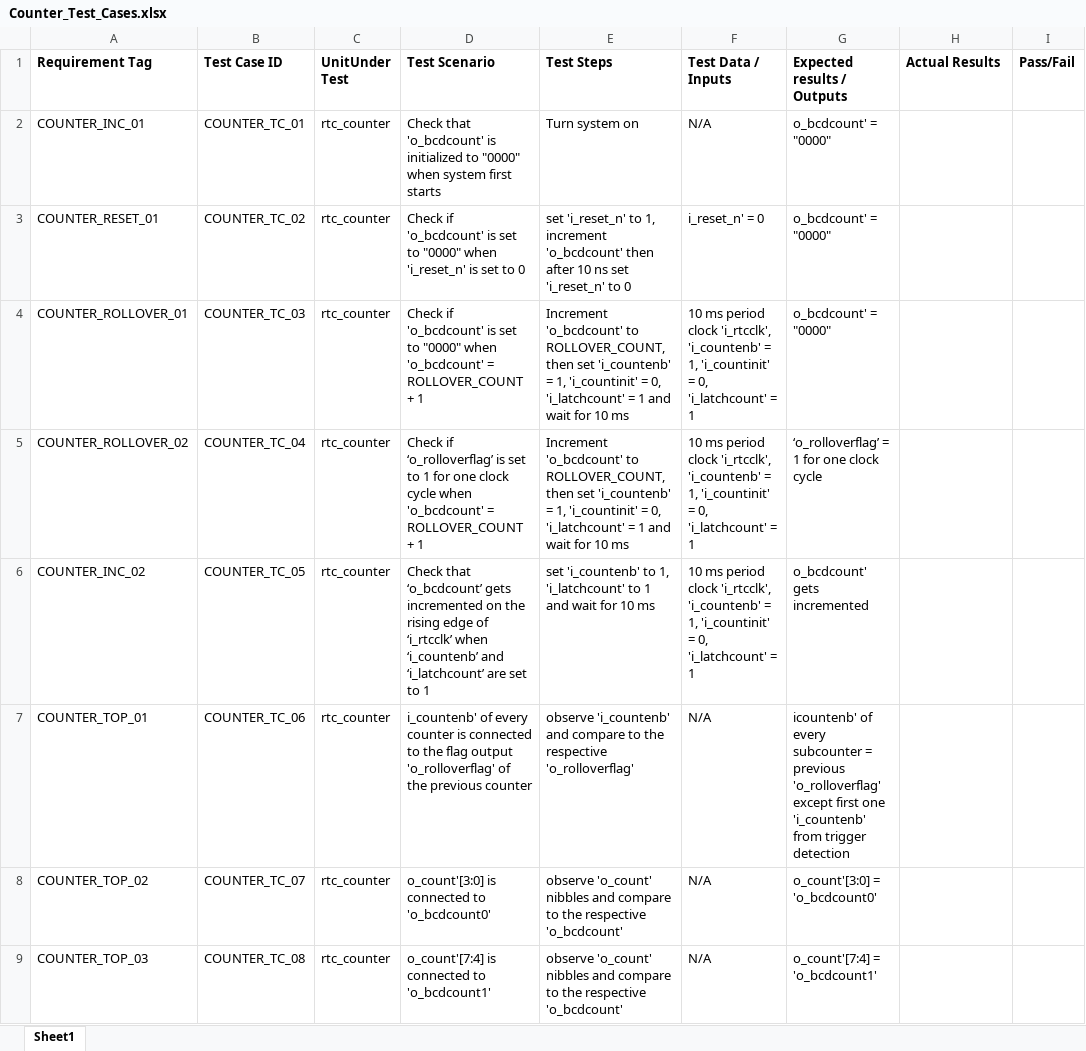
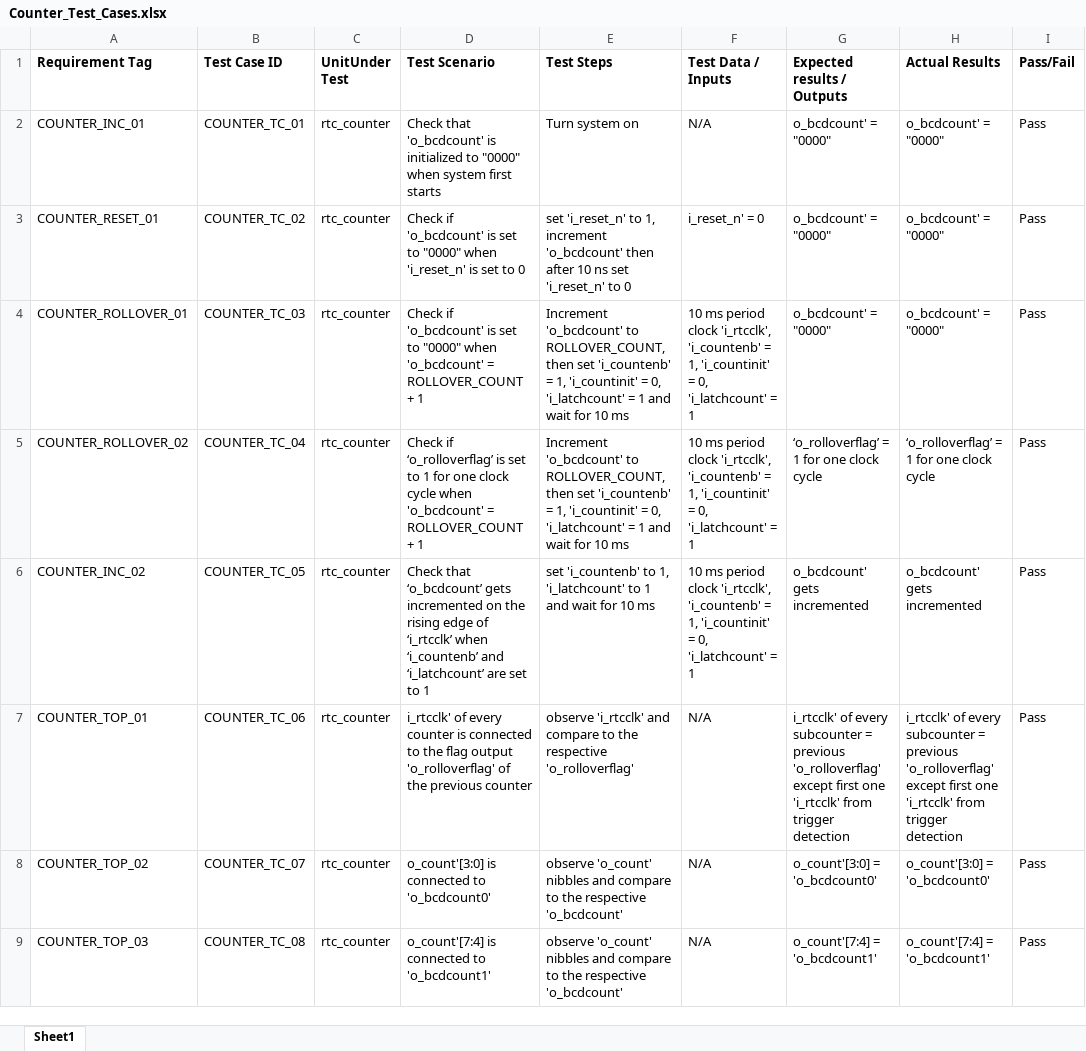
Before and after one commit to djstedronsky/Time_Travelers_Verilog_Stopwatch, an Excel workbook: Documentation/Test_Cases/Counter_Test_Cases.xlsx, sheet Sheet1, drawn as a sheet; only a part is shown; values as stored, in another font and other column widths than the file's, no borders; the diff covers the shown part only; the diff names each change by its address in the sheet, - before the commit and + after, or states it on an @@ line.

Commit message:
counter test results created

```diff
--- a/Documentation/Test_Cases/Counter_Test_Cases.xlsx (sheet Sheet1)
+++ b/Documentation/Test_Cases/Counter_Test_Cases.xlsx (sheet Sheet1)
-H2:H4 (Actual Results): (empty)
+H2:H4 (Actual Results): o_bcdcount' = "0000"
-I2:I9 (Pass/Fail): (empty)
+I2:I9 (Pass/Fail): Pass
-H5 (Actual Results): (empty)
+H5 (Actual Results): ‘o_rolloverflag’ = 1 for one clock cycle
-H6 (Actual Results): (empty)
+H6 (Actual Results): o_bcdcount' gets incremented
-D7 (Test Scenario): i_countenb' of every…
+D7 (Test Scenario): i_rtcclk' of every…
-E7 (Test Steps): observe 'i_countenb' and compare…
+E7 (Test Steps): observe 'i_rtcclk' and compare…
-G7 (Expected results / Outputs): icountenb' of every subcounter = previous 'o_rolloverflag' except first one 'i_countenb' from trigger…
+G7 (Expected results / Outputs): i_rtcclk' of every subcounter = previous 'o_rolloverflag' except first one 'i_rtcclk' from trigger…
-H7 (Actual Results): (empty)
+H7 (Actual Results): i_rtcclk' of every subcounter = previous 'o_rolloverflag' except first one 'i_rtcclk' from trigger detection
-H8 (Actual Results): (empty)
+H8 (Actual Results): o_count'[3:0] = 'o_bcdcount0'
-H9 (Actual Results): (empty)
+H9 (Actual Results): o_count'[7:4] = 'o_bcdcount1'
```
Also changed, not shown: 14 edited cells elsewhere in this sheet, 2 other files.
